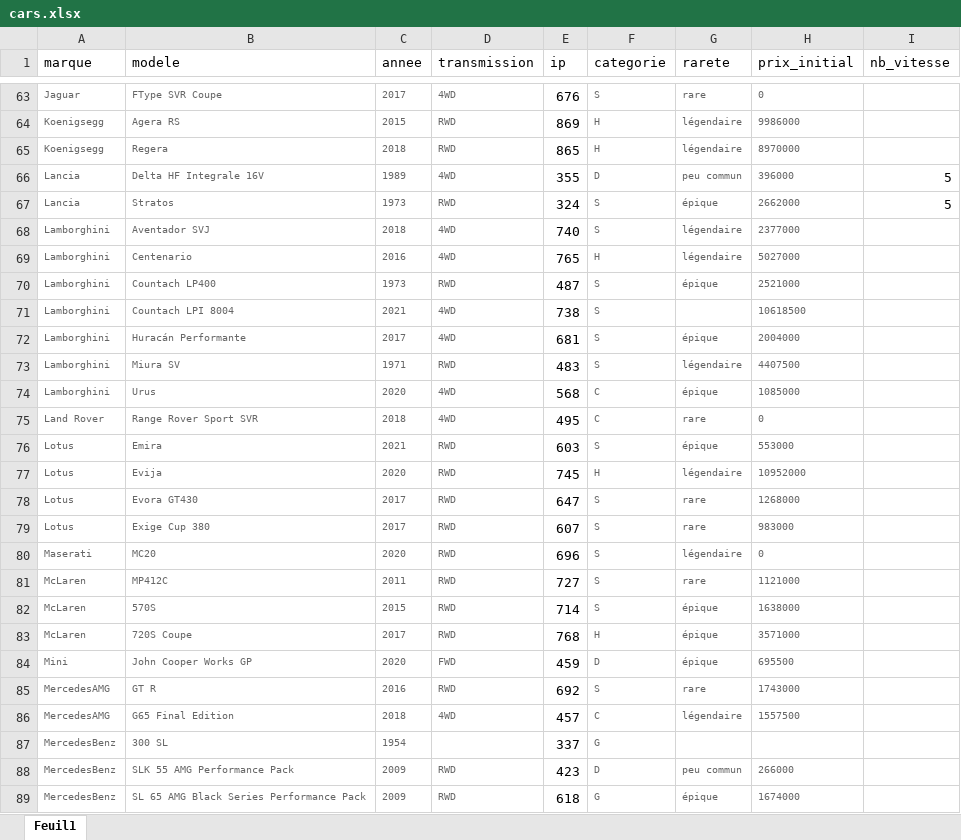
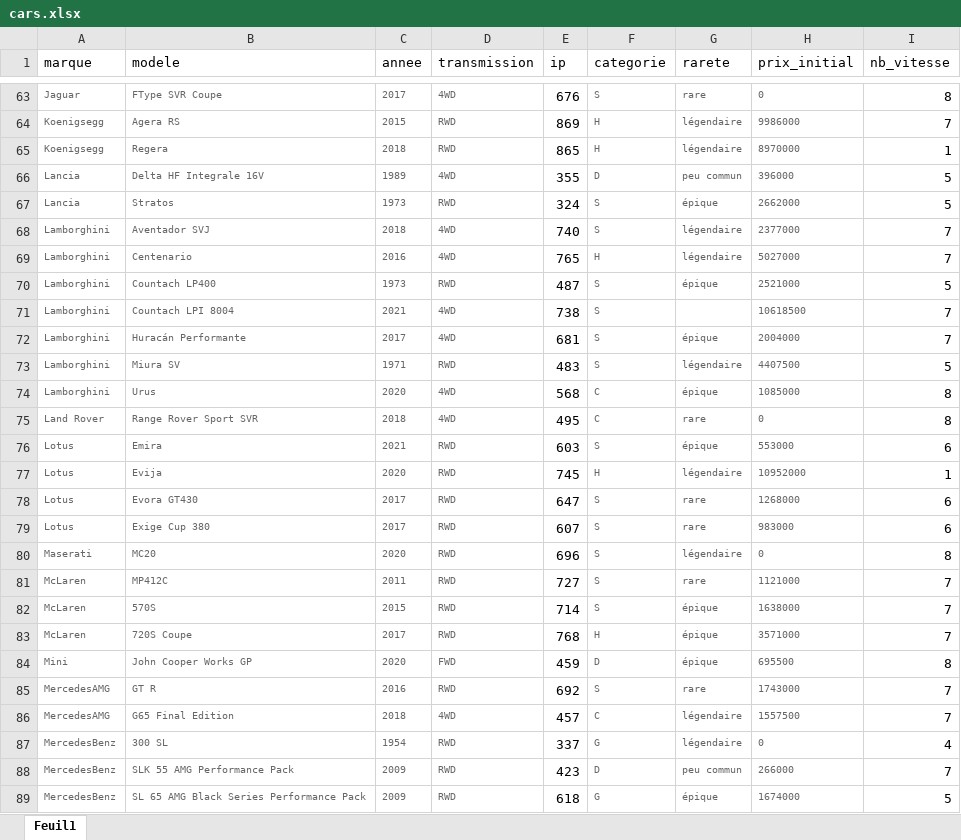
Before and after one commit to canofranck/TDUSC-Maps-Radian-Maps-Perso, an Excel workbook: cars.xlsx, sheet Feuil1, drawn as a sheet; only a part is shown, gaps mark what is left out; values as stored, in another font and other column widths than the file's, no borders; the diff covers the shown part only; the diff names each change by its address in the sheet, - before the commit and + after, or states it on an @@ line.

```diff
--- a/cars.xlsx (sheet Feuil1)
+++ b/cars.xlsx (sheet Feuil1)
-I63 (nb_vitesse): (empty)
+I63 (nb_vitesse): 8
-I64 (nb_vitesse): (empty)
+I64 (nb_vitesse): 7
-I65 (nb_vitesse): (empty)
+I65 (nb_vitesse): 1
-I68:I69 (nb_vitesse): (empty)
+I68:I69 (nb_vitesse): 7
-I70 (nb_vitesse): (empty)
+I70 (nb_vitesse): 5
-I71:I72 (nb_vitesse): (empty)
+I71:I72 (nb_vitesse): 7
-I73 (nb_vitesse): (empty)
+I73 (nb_vitesse): 5
-I74:I75 (nb_vitesse): (empty)
+I74:I75 (nb_vitesse): 8
-I76 (nb_vitesse): (empty)
+I76 (nb_vitesse): 6
-I77 (nb_vitesse): (empty)
+I77 (nb_vitesse): 1
-I78:I79 (nb_vitesse): (empty)
+I78:I79 (nb_vitesse): 6
-I80 (nb_vitesse): (empty)
+I80 (nb_vitesse): 8
-I81:I83 (nb_vitesse): (empty)
+I81:I83 (nb_vitesse): 7
-I84 (nb_vitesse): (empty)
+I84 (nb_vitesse): 8
-I85:I86 (nb_vitesse): (empty)
+I85:I86 (nb_vitesse): 7
-D87 (transmission): (empty)
+D87 (transmission): RWD
-G87 (rarete): (empty)
+G87 (rarete): légendaire
-H87 (prix_initial): (empty)
+H87 (prix_initial): 0
-I87 (nb_vitesse): (empty)
+I87 (nb_vitesse): 4
-I88 (nb_vitesse): (empty)
+I88 (nb_vitesse): 7
-I89 (nb_vitesse): (empty)
+I89 (nb_vitesse): 5
```
Also changed, not shown: 77 edited cells and cell formats elsewhere in this sheet, 43 other files.
